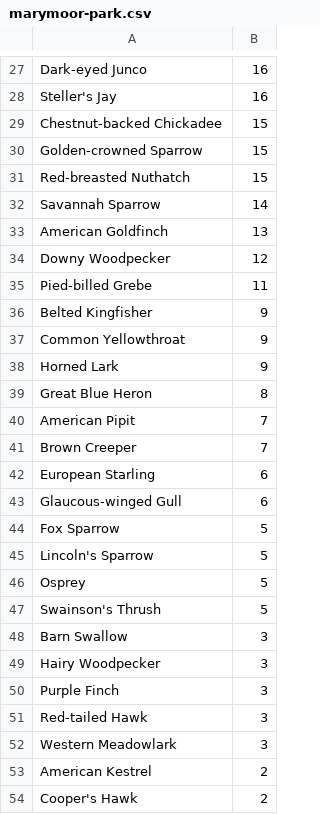
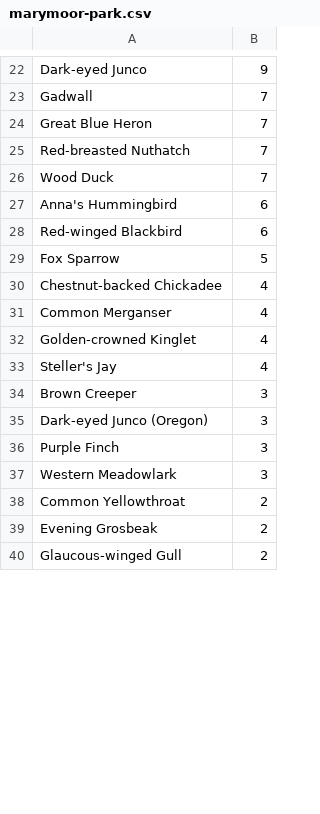
Before and after one commit to JJS52/eas-newsletter, a CSV file: data/marymoor-park.csv, drawn as a sheet; only a part is shown, gaps mark what is left out; removed rows and columns are numbered as before the commit, all else as after; the diff covers the shown part only; the diff names each change by its address in the sheet, - before the commit and + after, or states it on an @@ line.

```diff
--- a/data/marymoor-park.csv
+++ b/data/marymoor-park.csv
-B22: 16
+B22: 9
-row 28: Steller's Jay | 16
-row 29: Chestnut-backed Chickadee | 15
-row 30: Golden-crowned Sparrow | 15
-row 31: Red-breasted Nuthatch | 15
-row 32: Savannah Sparrow | 14
-row 33: American Goldfinch | 13
-row 34: Downy Woodpecker | 12
-row 35: Pied-billed Grebe | 11
-row 36: Belted Kingfisher | 9
-row 37: Common Yellowthroat | 9
-row 38: Horned Lark | 9
+row 23: Gadwall | 7
-B24: 8
+B24: 7
-A25: American Pipit
+A25: Red-breasted Nuthatch
-A26: Brown Creeper
+A26: Wood Duck
-A27: European Starling
+A27: Anna's Hummingbird
-A28: Glaucous-winged Gull
+A28: Red-winged Blackbird
-row 45: Lincoln's Sparrow | 5
-row 46: Osprey | 5
-row 47: Swainson's Thrush | 5
+row 30: Chestnut-backed Chickadee | 4
+row 31: Common Merganser | 4
+row 32: Golden-crowned Kinglet | 4
+row 33: Steller's Jay | 4
-A34: Barn Swallow
+A34: Brown Creeper
-A35: Hairy Woodpecker
+A35: Dark-eyed Junco (Oregon)
-row 51: Red-tailed Hawk | 3
-A38: American Kestrel
+A38: Common Yellowthroat
-A39: Cooper's Hawk
+A39: Evening Grosbeak
+row 40: Glaucous-winged Gull | 2
```
Also changed, not shown: 15 added rows, 17 removed rows and 19 edited cells elsewhere in this file.
